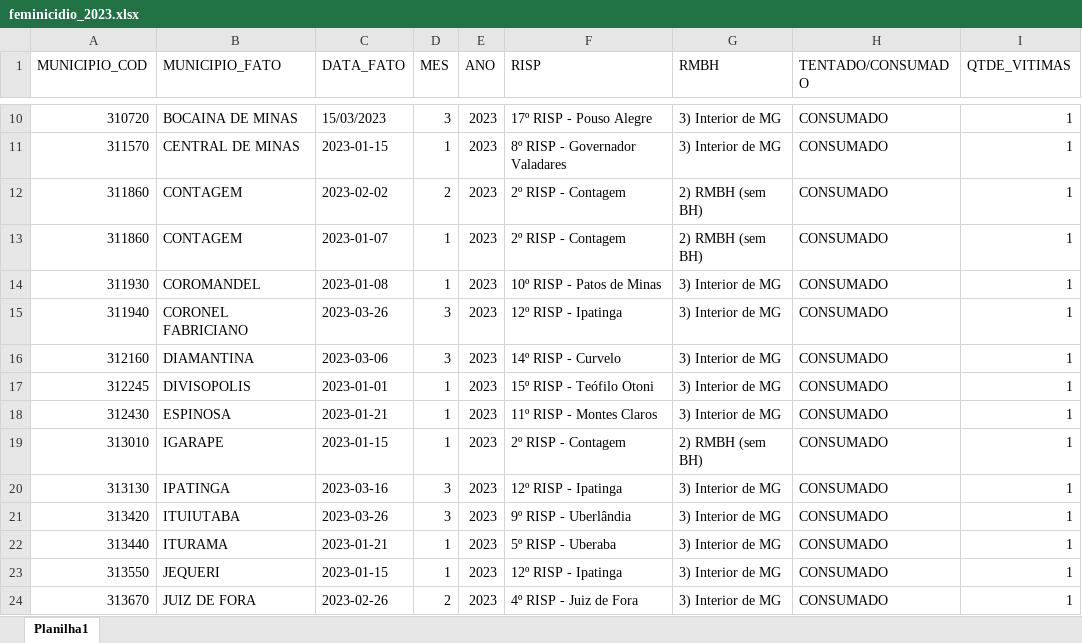
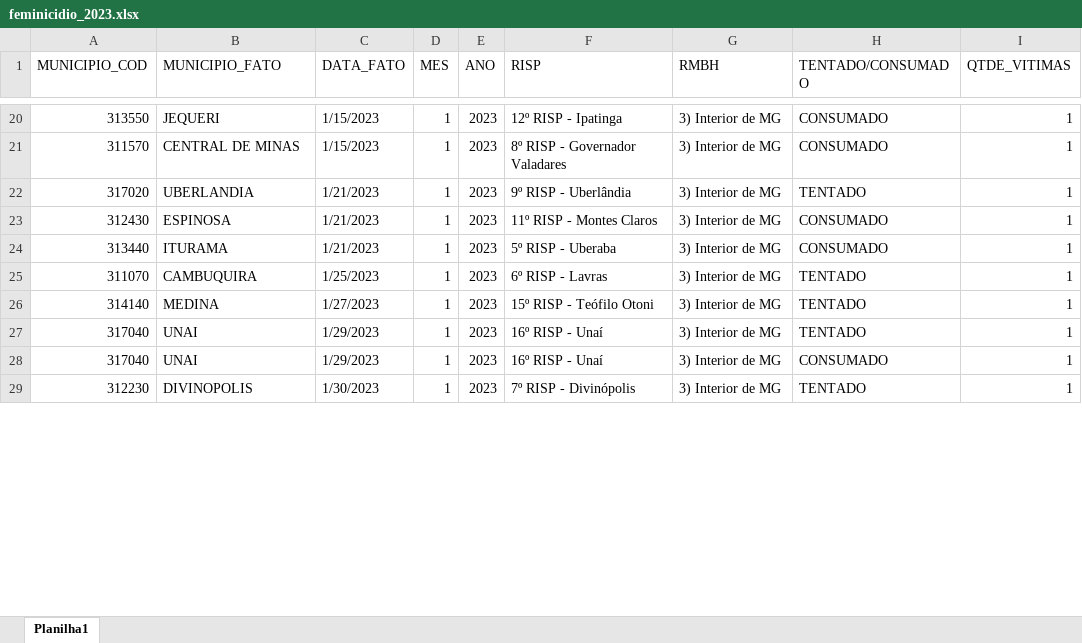
Before and after one commit to cassiasamp/violencia-contra-mulher, an Excel workbook: upload/feminicidio_2023.xlsx, sheet Planilha1, drawn as a sheet; only a part is shown, gaps mark what is left out; values as stored, in another font and other column widths than the file's, no cell formats; removed rows and columns are numbered as before the commit, all else as after; the diff covers the shown part only; the diff names each change by its address in the sheet, - before the commit and + after, or states it on an @@ line.

```diff
--- a/upload/feminicidio_2023.xlsx (sheet Planilha1)
+++ b/upload/feminicidio_2023.xlsx (sheet Planilha1)
-A20 (MUNICIPIO_COD): 310720
+A20 (MUNICIPIO_COD): 313550
-B20 (MUNICIPIO_FATO): BOCAINA DE MINAS
+B20 (MUNICIPIO_FATO): JEQUERI
-C20 (DATA_FATO): 15/03/2023
+C20 (DATA_FATO): 1/15/2023
-D20 (MES): 3
+D20 (MES): 1
-F20 (RISP): 17º RISP - Pouso Alegre
+F20 (RISP): 12º RISP - Ipatinga
-C21 (DATA_FATO): 2023-01-15
+C21 (DATA_FATO): 1/15/2023
-row 12: 311860 | CONTAGEM | 2023-02-02 | 2 | 2023 | 2º RISP - Contagem | 2) RMBH (sem BH) | CONSUMADO | 1
-row 13: 311860 | CONTAGEM | 2023-01-07 | 1 | 2023 | 2º RISP - Contagem | 2) RMBH (sem BH) | CONSUMADO | 1
-A22 (MUNICIPIO_COD): 311930
+A22 (MUNICIPIO_COD): 317020
-B22 (MUNICIPIO_FATO): COROMANDEL
+B22 (MUNICIPIO_FATO): UBERLANDIA
-C22 (DATA_FATO): 2023-01-08
+C22 (DATA_FATO): 1/21/2023
-F22 (RISP): 10º RISP - Patos de Minas
+F22 (RISP): 9º RISP - Uberlândia
-H22 (TENTADO/CONSUMADO): CONSUMADO
+H22 (TENTADO/CONSUMADO): TENTADO
-row 15: 311940 | CORONEL FABRICIANO | 2023-03-26 | 3 | 2023 | 12º RISP - Ipatinga | 3) Interior de MG | CONSUMADO | 1
-row 16: 312160 | DIAMANTINA | 2023-03-06 | 3 | 2023 | 14º RISP - Curvelo | 3) Interior de MG | CONSUMADO | 1
-row 17: 312245 | DIVISOPOLIS | 2023-01-01 | 1 | 2023 | 15º RISP - Teófilo Otoni | 3) Interior de MG | CONSUMADO | 1
-C23 (DATA_FATO): 2023-01-21
+C23 (DATA_FATO): 1/21/2023
-row 19: 313010 | IGARAPE | 2023-01-15 | 1 | 2023 | 2º RISP - Contagem | 2) RMBH (sem BH) | CONSUMADO | 1
-row 20: 313130 | IPATINGA | 2023-03-16 | 3 | 2023 | 12º RISP - Ipatinga | 3) Interior de MG | CONSUMADO | 1
-row 21: 313420 | ITUIUTABA | 2023-03-26 | 3 | 2023 | 9º RISP - Uberlândia | 3) Interior de MG | CONSUMADO | 1
-C24 (DATA_FATO): 2023-01-21
+C24 (DATA_FATO): 1/21/2023
+row 25: 311070 | CAMBUQUIRA | 1/25/2023 | 1 | 2023 | 6º RISP - Lavras | 3) Interior de MG | TENTADO | 1
+row 26: 314140 | MEDINA | 1/27/2023 | 1 | 2023 | 15º RISP - Teófilo Otoni | 3) Interior de MG | TENTADO | 1
+row 27: 317040 | UNAI | 1/29/2023 | 1 | 2023 | 16º RISP - Unaí | 3) Interior de MG | TENTADO | 1
-A28 (MUNICIPIO_COD): 313550
+A28 (MUNICIPIO_COD): 317040
-B28 (MUNICIPIO_FATO): JEQUERI
+B28 (MUNICIPIO_FATO): UNAI
-C28 (DATA_FATO): 2023-01-15
+C28 (DATA_FATO): 1/29/2023
-F28 (RISP): 12º RISP - Ipatinga
+F28 (RISP): 16º RISP - Unaí
-row 24: 313670 | JUIZ DE FORA | 2023-02-26 | 2 | 2023 | 4º RISP - Juiz de Fora | 3) Interior de MG | CONSUMADO | 1
+row 29: 312230 | DIVINOPOLIS | 1/30/2023 | 1 | 2023 | 7º RISP - Divinópolis | 3) Interior de MG | TENTADO | 1
```
Also changed, not shown: 46 added rows, 8 removed rows and 43 edited cells elsewhere in this sheet, cell formats, upload/feminicidio_2020.xlsx, upload/feminicidio_2021.xlsx, 2 other files.
